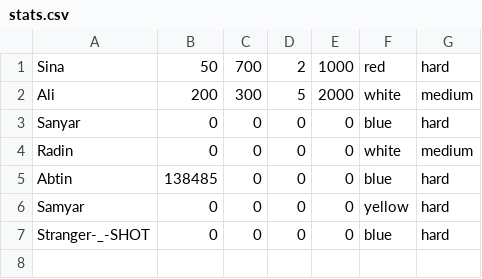
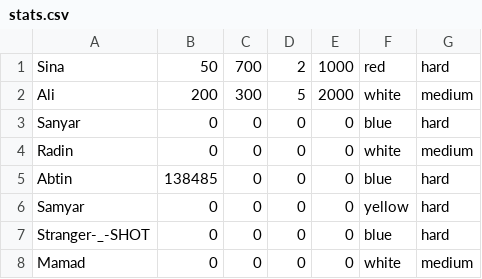
Before and after one commit to FundamentalOfProgramming-SUT-2024/fop2024-project-sanyarrashidi, a CSV file: data/stats.csv, drawn as a sheet.

```diff
--- a/data/stats.csv
+++ b/data/stats.csv
@@ -7 +7,2 @@ Samyar,0,0,0,0,yellow,hard,
 Stranger-_-SHOT,0,0,0,0,blue,hard,
+Mamad,0,0,0,0,white,medium,
```
Also changed, not shown: data/players.csv, 4 other files.
